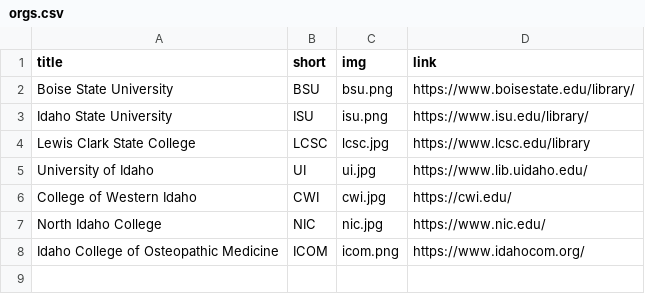
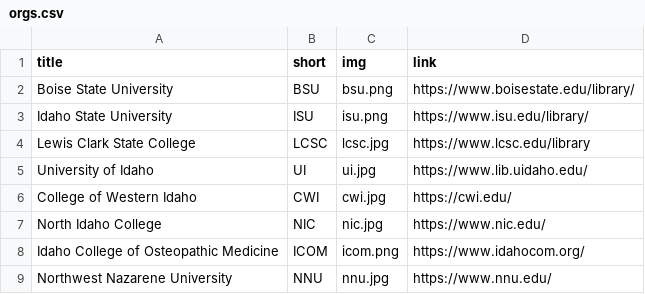
Before and after one commit to bhunter-udiaho/cbsite_source, a CSV file: _data/orgs.csv, drawn as a sheet.

```diff
--- a/_data/orgs.csv
+++ b/_data/orgs.csv
@@ -8 +8,2 @@ North Idaho College,NIC,nic.jpg,https://www.nic.edu/
 Idaho College of Osteopathic Medicine,ICOM,icom.png,https://www.idahocom.org/
+Northwest Nazarene University,NNU,nnu.jpg,https://www.nnu.edu/
```
Also changed, not shown: 1 other file.
